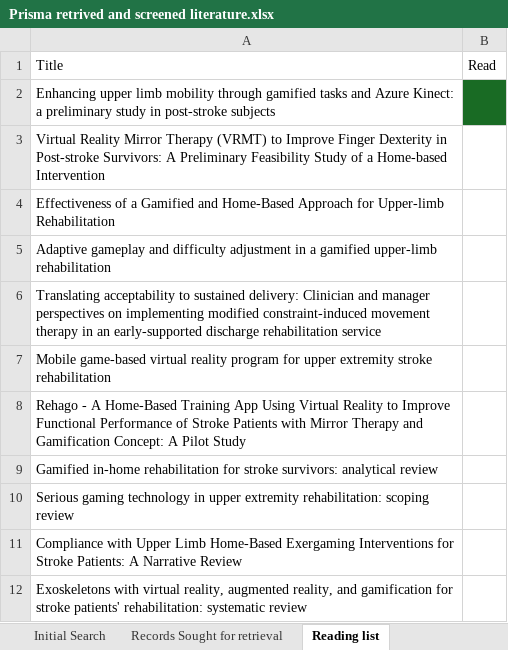
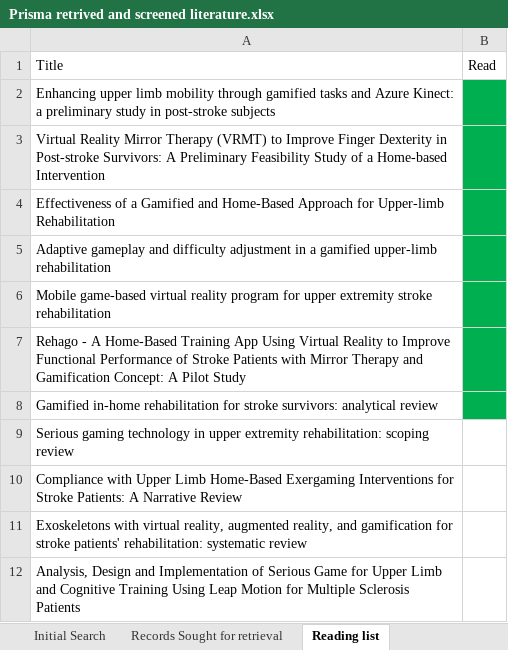
Before and after one commit to JamesB0010/Final-Year-Project, an Excel workbook: Project Writing Rescources/Prisma retrived and screened literature.xlsx, sheet Reading list, drawn as a sheet; only a part is shown; the shorter side is filled out with more unchanged rows; values as stored, in another font and other column widths than the file's, no borders; removed rows and columns are numbered as before the commit, all else as after; the diff names each change by its address in the sheet, - before the commit and + after, or states it on an @@ line.

```diff
--- a/Project Writing Rescources/Prisma retrived and screened literature.xlsx (sheet Reading list)
+++ b/Project Writing Rescources/Prisma retrived and screened literature.xlsx (sheet Reading list)
-B2 fill: #196B24
+B2 fill: #00B050
-B3:B5 fill: none
+B3:B5 fill: #00B050
-row 6: Translating acceptability to sustained delivery: Clinician and manager perspectives on implementing modified constraint-induced movement therapy in an early-supported discharge rehabilitation service
-B6:B8 fill: none
+B6:B8 fill: #00B050
```
Also changed, not shown: 2 other files.
